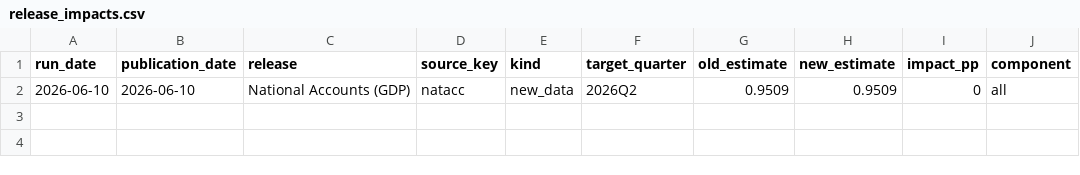
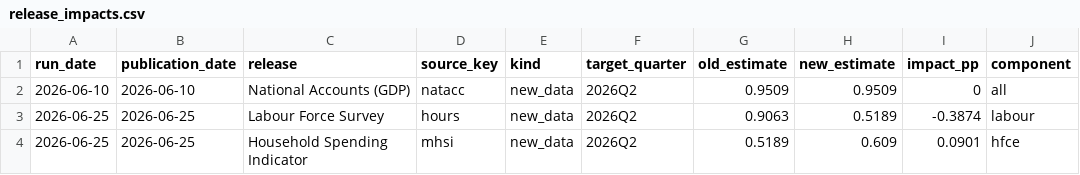
Before and after one commit to andrewlilley/ausnow, a CSV file: data/release_impacts.csv, drawn as a sheet.

```diff
--- a/data/release_impacts.csv
+++ b/data/release_impacts.csv
@@ -2 +2,3 @@
 "2026-06-10","2026-06-10","National Accounts (GDP)","natacc","new_data","2026Q2","0.9509","0.9509","0","all"
+"2026-06-25","2026-06-25","Labour Force Survey","hours","new_data","2026Q2","0.9063","0.5189","-0.3874","labour"
+"2026-06-25","2026-06-25","Household Spending Indicator","mhsi","new_data","2026Q2","0.5189","0.609","0.0901","hfce"
```
Also changed, not shown: data/heartbeat.csv, data/nowcast_history.csv, 18 other files.
